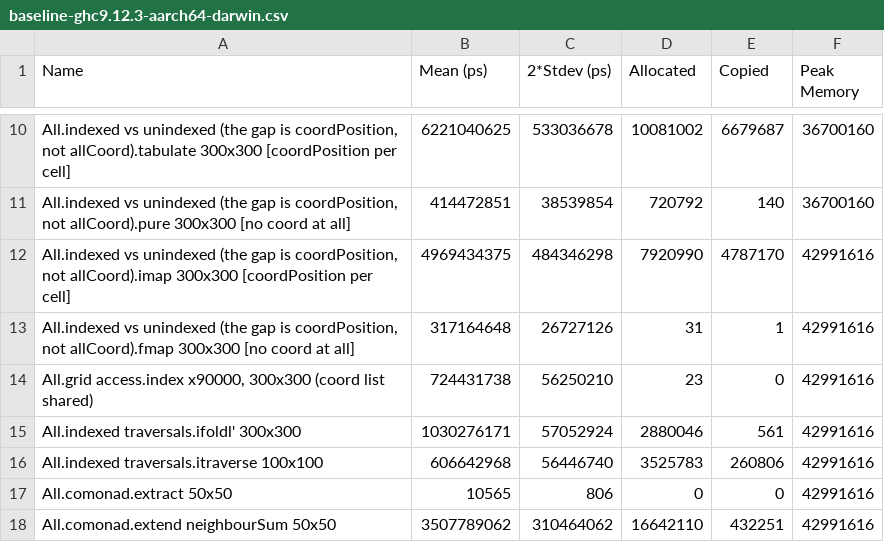
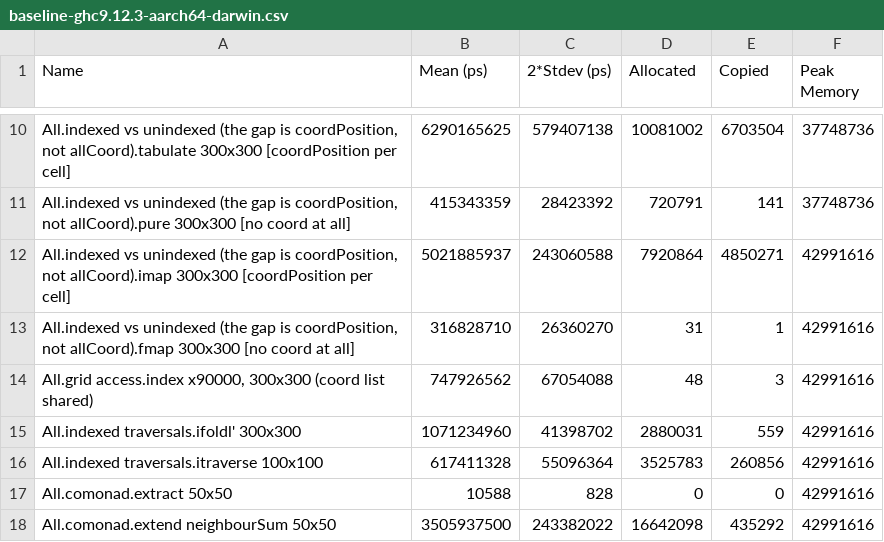
Before and after one commit to beefyhalo/sized-grid, a CSV file: bench/baseline-ghc9.12.3-aarch64-darwin.csv, drawn as a sheet; only a part is shown, gaps mark what is left out; the diff covers the shown part only.

```diff
--- a/bench/baseline-ghc9.12.3-aarch64-darwin.csv
+++ b/bench/baseline-ghc9.12.3-aarch64-darwin.csv
@@ -10,9 +10,9 @@ Name,Mean (ps),2*Stdev (ps),Allocated,Copied,Peak Memory
-"All.indexed vs unindexed (the gap is coordPosition, not allCoord).tabulate 300x300  [coordPosition per cell]",6221040625,533036678,10081002,6679687,36700160
-"All.indexed vs unindexed (the gap is coordPosition, not allCoord).pure 300x300      [no coord at all]",414472851,38539854,720792,140,36700160
-"All.indexed vs unindexed (the gap is coordPosition, not allCoord).imap 300x300      [coordPosition per cell]",4969434375,484346298,7920990,4787170,42991616
-"All.indexed vs unindexed (the gap is coordPosition, not allCoord).fmap 300x300      [no coord at all]",317164648,26727126,31,1,42991616
-"All.grid access.index x90000, 300x300 (coord list shared)",724431738,56250210,23,0,42991616
-All.indexed traversals.ifoldl' 300x300,1030276171,57052924,2880046,561,42991616
-All.indexed traversals.itraverse 100x100,606642968,56446740,3525783,260806,42991616
-All.comonad.extract 50x50,10565,806,0,0,42991616
-All.comonad.extend neighbourSum 50x50,3507789062,310464062,16642110,432251,42991616
+"All.indexed vs unindexed (the gap is coordPosition, not allCoord).tabulate 300x300  [coordPosition per cell]",6290165625,579407138,10081002,6703504,37748736
+"All.indexed vs unindexed (the gap is coordPosition, not allCoord).pure 300x300      [no coord at all]",415343359,28423392,720791,141,37748736
+"All.indexed vs unindexed (the gap is coordPosition, not allCoord).imap 300x300      [coordPosition per cell]",5021885937,243060588,7920864,4850271,42991616
+"All.indexed vs unindexed (the gap is coordPosition, not allCoord).fmap 300x300      [no coord at all]",316828710,26360270,31,1,42991616
+"All.grid access.index x90000, 300x300 (coord list shared)",747926562,67054088,48,3,42991616
+All.indexed traversals.ifoldl' 300x300,1071234960,41398702,2880031,559,42991616
+All.indexed traversals.itraverse 100x100,617411328,55096364,3525783,260856,42991616
+All.comonad.extract 50x50,10588,828,0,0,42991616
+All.comonad.extend neighbourSum 50x50,3505937500,243382022,16642098,435292,42991616
```
Also changed, not shown: 157 edited cells elsewhere in this file, 4 other files.
